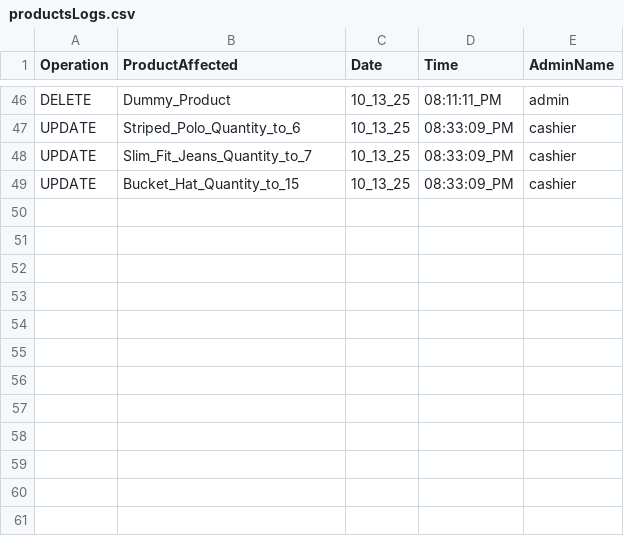
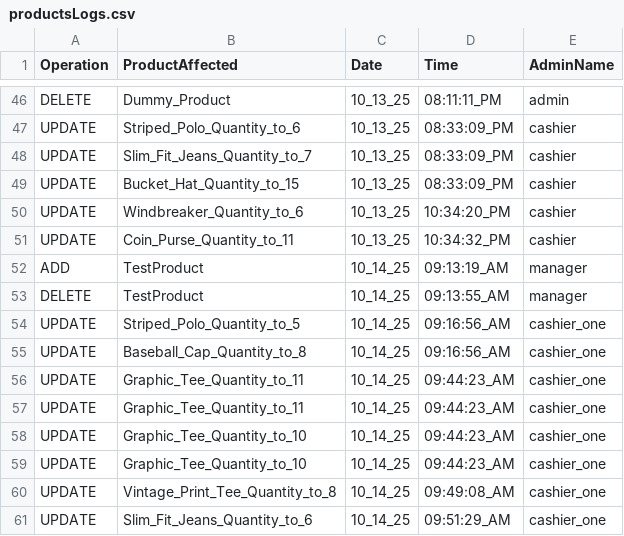
Before and after one commit to 0xRa1n/POSSystem, a CSV file: database/logs/productsLogs.csv, drawn as a sheet; only a part is shown, gaps mark what is left out; the diff names each change by its address in the sheet, - before the commit and + after, or states it on an @@ line.

```diff
--- a/database/logs/productsLogs.csv
+++ b/database/logs/productsLogs.csv
+row 50: UPDATE | Windbreaker_Quantity_to_6 | 10_13_25 | 10:34:20_PM | cashier
+row 51: UPDATE | Coin_Purse_Quantity_to_11 | 10_13_25 | 10:34:32_PM | cashier
+row 52: ADD | TestProduct | 10_14_25 | 09:13:19_AM | manager
+row 53: DELETE | TestProduct | 10_14_25 | 09:13:55_AM | manager
+row 54: UPDATE | Striped_Polo_Quantity_to_5 | 10_14_25 | 09:16:56_AM | cashier_one
+row 55: UPDATE | Baseball_Cap_Quantity_to_8 | 10_14_25 | 09:16:56_AM | cashier_one
+row 56: UPDATE | Graphic_Tee_Quantity_to_11 | 10_14_25 | 09:44:23_AM | cashier_one
+row 57: UPDATE | Graphic_Tee_Quantity_to_11 | 10_14_25 | 09:44:23_AM | cashier_one
+row 58: UPDATE | Graphic_Tee_Quantity_to_10 | 10_14_25 | 09:44:23_AM | cashier_one
+row 59: UPDATE | Graphic_Tee_Quantity_to_10 | 10_14_25 | 09:44:23_AM | cashier_one
+row 60: UPDATE | Vintage_Print_Tee_Quantity_to_8 | 10_14_25 | 09:49:08_AM | cashier_one
+row 61: UPDATE | Slim_Fit_Jeans_Quantity_to_6 | 10_14_25 | 09:51:29_AM | cashier_one
```
Also changed, not shown: database/products.csv, database/transactions/cashierTransactions.csv, 5 other files.
